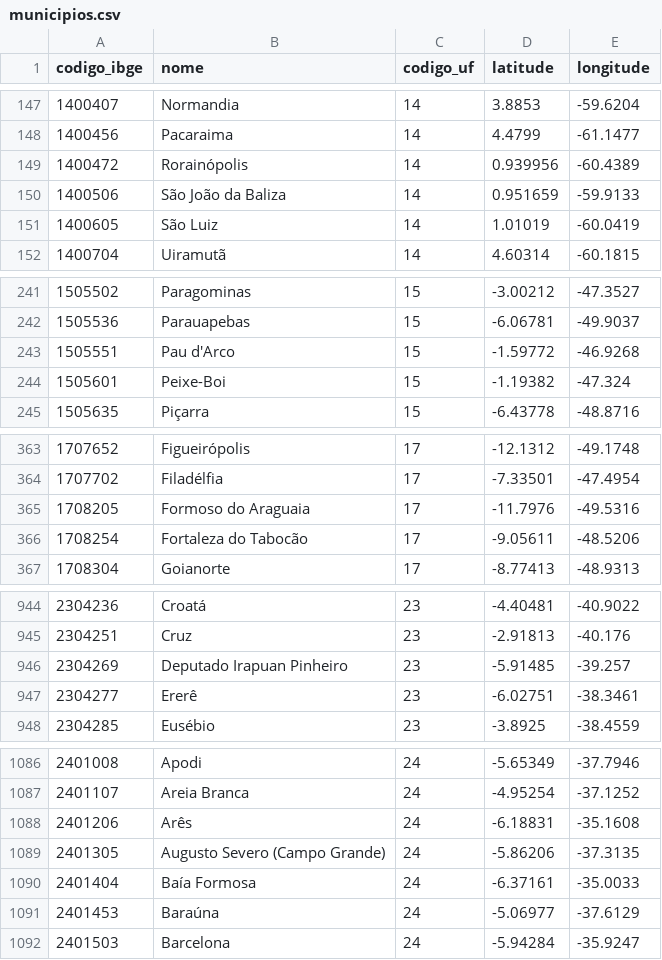
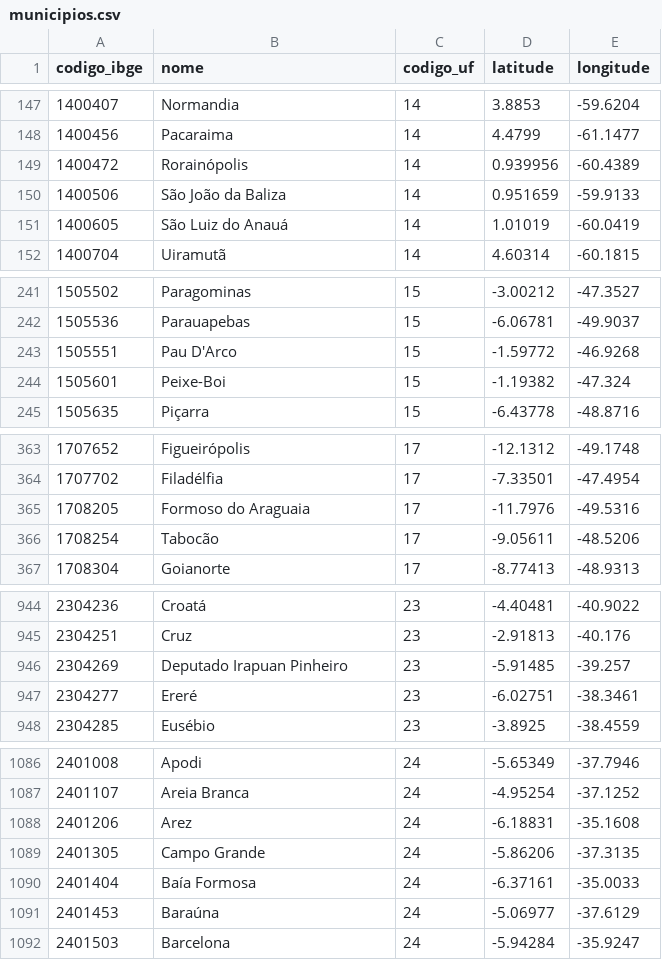
Before and after one commit to bernardoemmel/Raiz, a CSV file: raiz/executor/municipios.csv, drawn as a sheet; only a part is shown, gaps mark what is left out; the diff covers the shown part only.

```diff
--- a/raiz/executor/municipios.csv
+++ b/raiz/executor/municipios.csv
@@ -150,3 +150,3 @@ codigo_ibge,nome,codigo_uf,latitude,longitude
 1400506,São João da Baliza,14,0.951659,-59.9133
-1400605,São Luiz,14,1.01019,-60.0419
+1400605,São Luiz do Anauá,14,1.01019,-60.0419
 1400704,Uiramutã,14,4.60314,-60.1815
@@ -242,3 +242,3 @@ codigo_ibge,nome,codigo_uf,latitude,longitude
 1505536,Parauapebas,15,-6.06781,-49.9037
-1505551,Pau d'Arco,15,-1.59772,-46.9268
+1505551,Pau D'Arco,15,-1.59772,-46.9268
 1505601,Peixe-Boi,15,-1.19382,-47.324
@@ -365,3 +365,3 @@ codigo_ibge,nome,codigo_uf,latitude,longitude
 1708205,Formoso do Araguaia,17,-11.7976,-49.5316
-1708254,Fortaleza do Tabocão,17,-9.05611,-48.5206
+1708254,Tabocão,17,-9.05611,-48.5206
 1708304,Goianorte,17,-8.77413,-48.9313
@@ -946,3 +946,3 @@ codigo_ibge,nome,codigo_uf,latitude,longitude
 2304269,Deputado Irapuan Pinheiro,23,-5.91485,-39.257
-2304277,Ererê,23,-6.02751,-38.3461
+2304277,Ereré,23,-6.02751,-38.3461
 2304285,Eusébio,23,-3.8925,-38.4559
@@ -1087,4 +1087,4 @@ codigo_ibge,nome,codigo_uf,latitude,longitude
 2401107,Areia Branca,24,-4.95254,-37.1252
-2401206,Arês,24,-6.18831,-35.1608
-2401305,Augusto Severo (Campo Grande),24,-5.86206,-37.3135
+2401206,Arez,24,-6.18831,-35.1608
+2401305,Campo Grande,24,-5.86206,-37.3135
 2401404,Baía Formosa,24,-6.37161,-35.0033
```
Also changed, not shown: 25 edited cells elsewhere in this file, dados/amostra/certidoes_1504950.csv, 17 other files.
